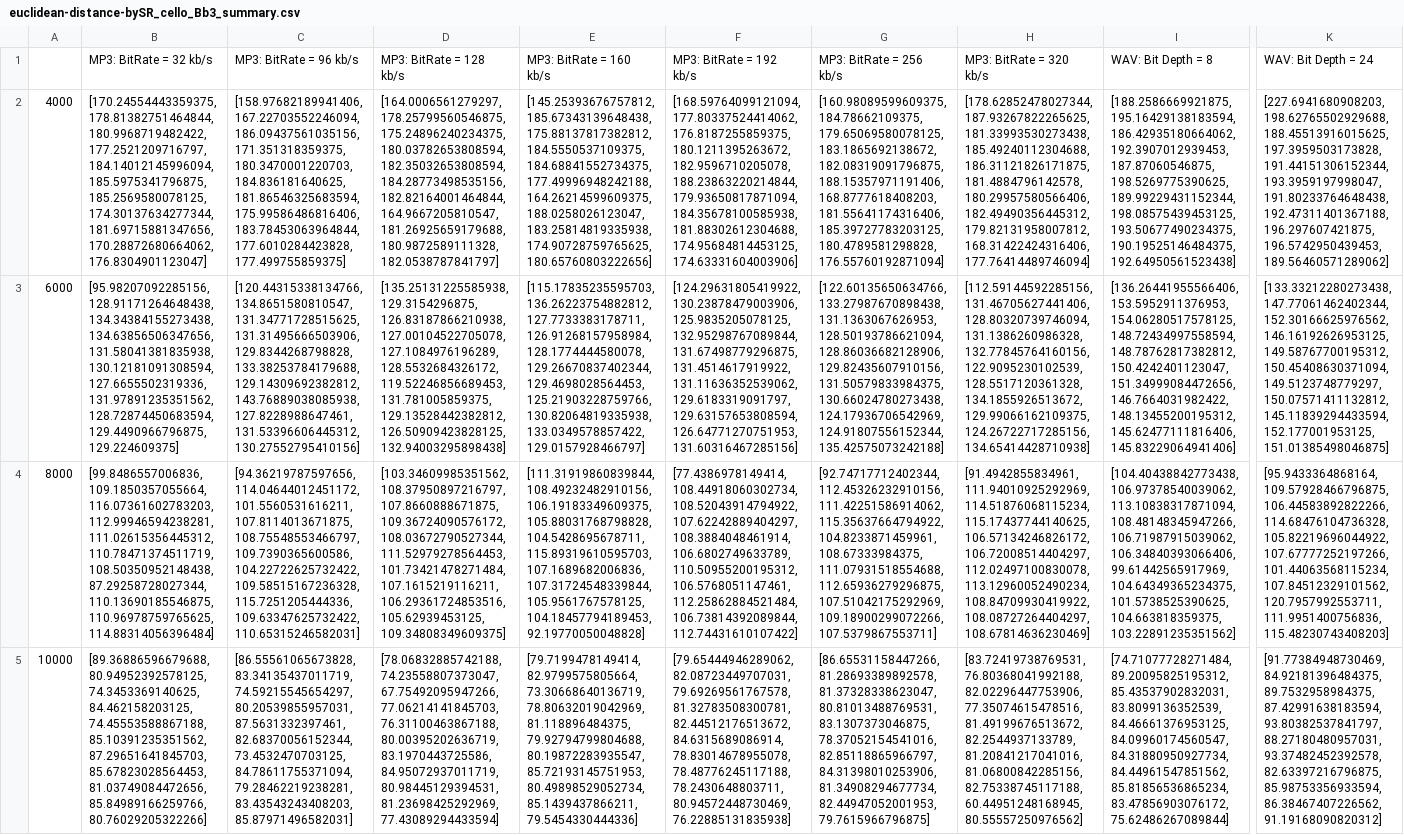
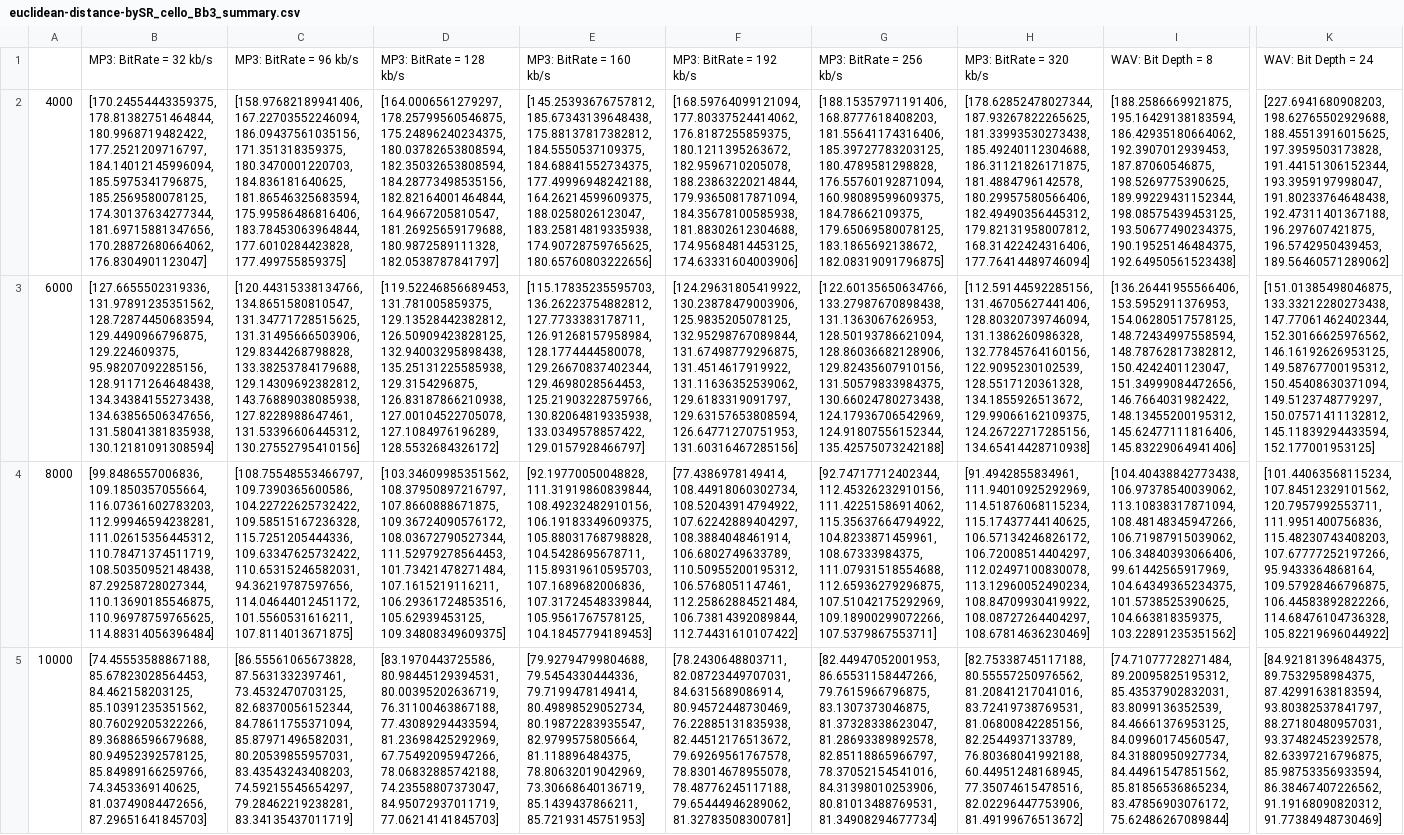
Before and after one commit to HenryAsa/MIT-2671, a CSV file: plots/04-21_17-53/cello_Bb3/euclidean-distance-bySR/euclidean-distance-bySR_cello_Bb3_summary.csv, drawn as a sheet; only a part is shown, gaps mark what is left out; the diff covers the shown part only; the diff names each change by its address in the sheet, - before the commit and + after, or states it on an @@ line.

```diff
--- a/plots/04-21_17-53/cello_Bb3/euclidean-distance-bySR/euclidean-distance-bySR_cello_Bb3_summary.csv
+++ b/plots/04-21_17-53/cello_Bb3/euclidean-distance-bySR/euclidean-distance-bySR_cello_Bb3_summary.csv
-G2: [160.98089599609375, 184.78662109375, 179.65069580078125, 183.1865692138672, 182.08319091796875, 188.15357971191406, 168.8777618408203, 181.55641174316406, 185.39727783203125, 180.4789581298828, 176.55760192871094]
+G2: [188.15357971191406, 168.8777618408203, 181.55641174316406, 185.39727783203125, 180.4789581298828, 176.55760192871094, 160.98089599609375, 184.78662109375, 179.65069580078125, 183.1865692138672, 182.08319091796875]
-B3: [95.98207092285156, 128.91171264648438, 134.34384155273438, 134.63856506347656, 131.58041381835938, 130.12181091308594, 127.6655502319336, 131.97891235351562, 128.72874450683594, 129.4490966796875, 129.224609375]
+B3: [127.6655502319336, 131.97891235351562, 128.72874450683594, 129.4490966796875, 129.224609375, 95.98207092285156, 128.91171264648438, 134.34384155273438, 134.63856506347656, 131.58041381835938, 130.12181091308594]
-D3: [135.25131225585938, 129.3154296875, 126.83187866210938, 127.00104522705078, 127.1084976196289, 128.5532684326172, 119.52246856689453, 131.781005859375, 129.13528442382812, 126.50909423828125, 132.94003295898438]
+D3: [119.52246856689453, 131.781005859375, 129.13528442382812, 126.50909423828125, 132.94003295898438, 135.25131225585938, 129.3154296875, 126.83187866210938, 127.00104522705078, 127.1084976196289, 128.5532684326172]
-K3: [133.33212280273438, 147.77061462402344, 152.30166625976562, 146.16192626953125, 149.58767700195312, 150.45408630371094, 149.5123748779297, 150.07571411132812, 145.11839294433594, 152.177001953125, 151.01385498046875]
+K3: [151.01385498046875, 133.33212280273438, 147.77061462402344, 152.30166625976562, 146.16192626953125, 149.58767700195312, 150.45408630371094, 149.5123748779297, 150.07571411132812, 145.11839294433594, 152.177001953125]
-C4: [94.36219787597656, 114.04644012451172, 101.5560531616211, 107.8114013671875, 108.75548553466797, 109.7390365600586, 104.22722625732422, 109.58515167236328, 115.7251205444336, 109.63347625732422, 110.65315246582031]
+C4: [108.75548553466797, 109.7390365600586, 104.22722625732422, 109.58515167236328, 115.7251205444336, 109.63347625732422, 110.65315246582031, 94.36219787597656, 114.04644012451172, 101.5560531616211, 107.8114013671875]
-E4: [111.31919860839844, 108.49232482910156, 106.19183349609375, 105.88031768798828, 104.5428695678711, 115.89319610595703, 107.1689682006836, 107.31724548339844, 105.9561767578125, 104.18457794189453, 92.19770050048828]
+E4: [92.19770050048828, 111.31919860839844, 108.49232482910156, 106.19183349609375, 105.88031768798828, 104.5428695678711, 115.89319610595703, 107.1689682006836, 107.31724548339844, 105.9561767578125, 104.18457794189453]
-K4: [95.9433364868164, 109.57928466796875, 106.44583892822266, 114.68476104736328, 105.82219696044922, 107.67777252197266, 101.44063568115234, 107.84512329101562, 120.7957992553711, 111.9951400756836, 115.48230743408203]
+K4: [101.44063568115234, 107.84512329101562, 120.7957992553711, 111.9951400756836, 115.48230743408203, 107.67777252197266, 95.9433364868164, 109.57928466796875, 106.44583892822266, 114.68476104736328, 105.82219696044922]
-B5: [89.36886596679688, 80.94952392578125, 74.3453369140625, 84.462158203125, 74.45553588867188, 85.10391235351562, 87.29651641845703, 85.67823028564453, 81.03749084472656, 85.84989166259766, 80.76029205322266]
+B5: [74.45553588867188, 85.67823028564453, 84.462158203125, 85.10391235351562, 80.76029205322266, 89.36886596679688, 80.94952392578125, 85.84989166259766, 74.3453369140625, 81.03749084472656, 87.29651641845703]
-C5: [86.55561065673828, 83.34135437011719, 74.59215545654297, 80.20539855957031, 87.5631332397461, 82.68370056152344, 73.4532470703125, 84.78611755371094, 79.28462219238281, 83.43543243408203, 85.87971496582031]
+C5: [86.55561065673828, 87.5631332397461, 73.4532470703125, 82.68370056152344, 84.78611755371094, 85.87971496582031, 80.20539855957031, 83.43543243408203, 74.59215545654297, 79.28462219238281, 83.34135437011719]
-D5: [78.06832885742188, 74.23558807373047, 67.75492095947266, 77.06214141845703, 76.31100463867188, 80.00395202636719, 83.1970443725586, 84.95072937011719, 80.98445129394531, 81.23698425292969, 77.43089294433594]
+D5: [83.1970443725586, 80.98445129394531, 80.00395202636719, 76.31100463867188, 77.43089294433594, 81.23698425292969, 67.75492095947266, 78.06832885742188, 74.23558807373047, 84.95072937011719, 77.06214141845703]
-E5: [79.7199478149414, 82.9799575805664, 73.30668640136719, 78.80632019042969, 81.118896484375, 79.92794799804688, 80.19872283935547, 85.72193145751953, 80.49898529052734, 85.1439437866211, 79.5454330444336]
+E5: [79.92794799804688, 79.5454330444336, 79.7199478149414, 80.49898529052734, 80.19872283935547, 82.9799575805664, 81.118896484375, 78.80632019042969, 73.30668640136719, 85.1439437866211, 85.72193145751953]
-F5: [79.65444946289062, 82.08723449707031, 79.69269561767578, 81.32783508300781, 82.44512176513672, 84.6315689086914, 78.83014678955078, 78.48776245117188, 78.2430648803711, 80.94572448730469, 76.22885131835938]
+F5: [78.2430648803711, 82.08723449707031, 84.6315689086914, 80.94572448730469, 76.22885131835938, 82.44512176513672, 79.69269561767578, 78.83014678955078, 78.48776245117188, 79.65444946289062, 81.32783508300781]
-G5: [86.65531158447266, 81.28693389892578, 81.37328338623047, 80.81013488769531, 83.1307373046875, 78.37052154541016, 82.85118865966797, 84.31398010253906, 81.34908294677734, 82.44947052001953, 79.7615966796875]
+G5: [82.44947052001953, 86.65531158447266, 79.7615966796875, 83.1307373046875, 81.37328338623047, 81.28693389892578, 82.85118865966797, 78.37052154541016, 84.31398010253906, 80.81013488769531, 81.34908294677734]
-H5: [83.72419738769531, 76.80368041992188, 82.02296447753906, 77.35074615478516, 81.49199676513672, 82.2544937133789, 81.20841217041016, 81.06800842285156, 82.75338745117188, 60.44951248168945, 80.55557250976562]
+H5: [82.75338745117188, 80.55557250976562, 81.20841217041016, 83.72419738769531, 81.06800842285156, 82.2544937133789, 76.80368041992188, 60.44951248168945, 77.35074615478516, 82.02296447753906, 81.49199676513672]
-K5: [91.77384948730469, 84.92181396484375, 89.7532958984375, 87.42991638183594, 93.80382537841797, 88.27180480957031, 93.37482452392578, 82.63397216796875, 85.98753356933594, 86.38467407226562, 91.19168090820312]
+K5: [84.92181396484375, 89.7532958984375, 87.42991638183594, 93.80382537841797, 88.27180480957031, 93.37482452392578, 82.63397216796875, 85.98753356933594, 86.38467407226562, 91.19168090820312, 91.77384948730469]
```
Also changed, not shown: 35 edited cells elsewhere in this file, plots/04-20_18-35/hotel_california_guitar_solo/euclidean-distance-bySR/euclidean-distance-bySR_hotel_california_guitar_solo_summary.csv, plots/04-20_18-35/hotel_california_intro/euclidean-distance-bySR/euclidean-distance-bySR_hotel_california_intro_summary.csv, 27 other files.
